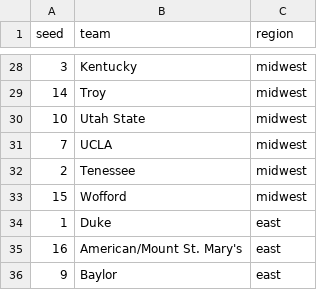
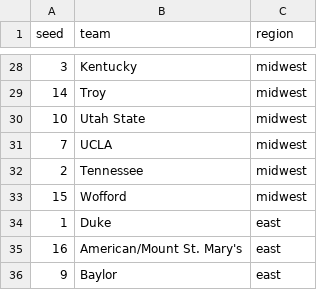
Before and after one commit to MikeMcLarnon/march-madness, a CSV file: static/teams.csv, drawn as a sheet; only a part is shown, gaps mark what is left out.

```diff
--- a/static/teams.csv
+++ b/static/teams.csv
@@ -31,3 +31,3 @@ seed,team,region
 7,UCLA,midwest
-2,Tenessee,midwest
+2,Tennessee,midwest
 15,Wofford,midwest
```
Also changed, not shown: static/games.csv, 1 other file.
